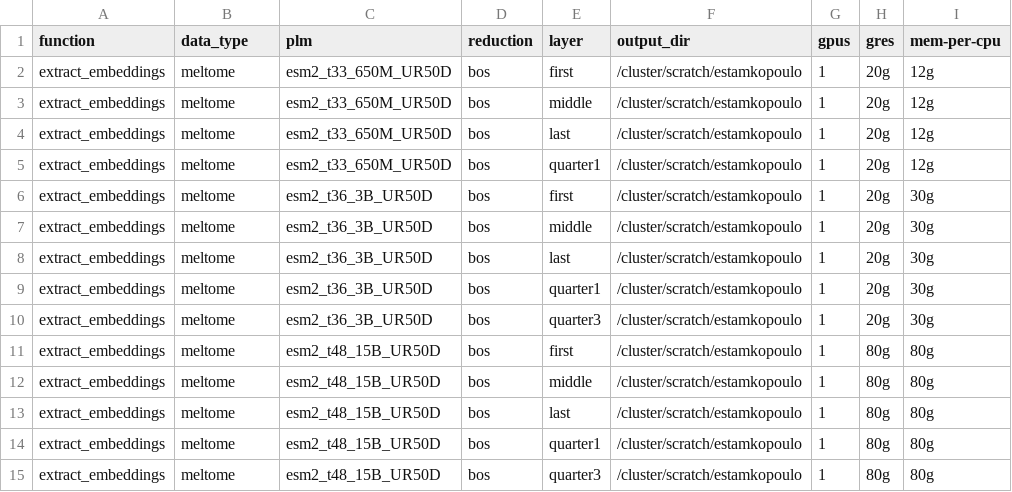
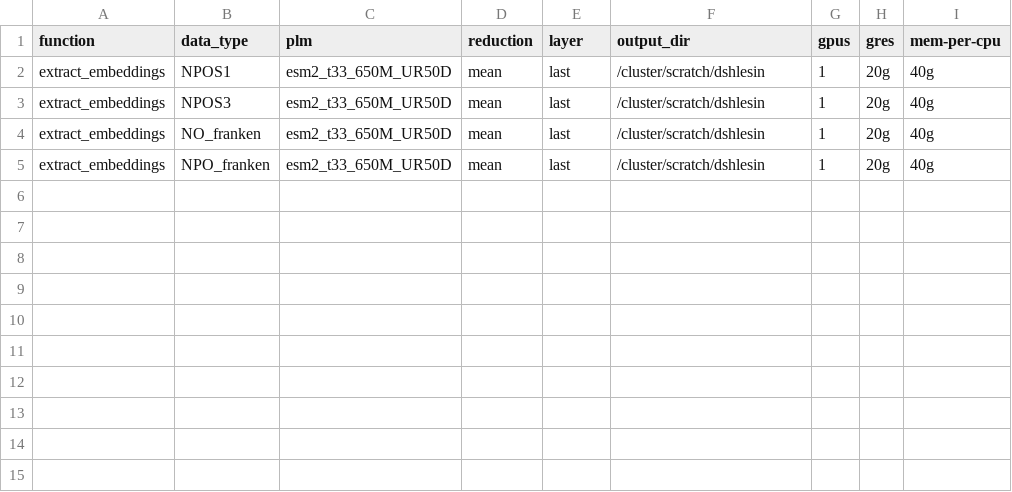
Before and after one commit to LSSI-ETH/plmfit, a CSV file: scripts/extract_embeddings/experiments_setup.csv, drawn as a sheet.

```diff
--- a/scripts/extract_embeddings/experiments_setup.csv
+++ b/scripts/extract_embeddings/experiments_setup.csv
@@ -1,15 +1,5 @@
 function	data_type	plm	reduction	layer	output_dir	gpus	gres	mem-per-cpu
-extract_embeddings	meltome	esm2_t33_650M_UR50D	bos	first	/cluster/scratch/estamkopoulo	1	20g	12g
-extract_embeddings	meltome	esm2_t33_650M_UR50D	bos	middle	/cluster/scratch/estamkopoulo	1	20g	12g
-extract_embeddings	meltome	esm2_t33_650M_UR50D	bos	last	/cluster/scratch/estamkopoulo	1	20g	12g
-extract_embeddings	meltome	esm2_t33_650M_UR50D	bos	quarter1	/cluster/scratch/estamkopoulo	1	20g	12g
-extract_embeddings	meltome	esm2_t36_3B_UR50D	bos	first	/cluster/scratch/estamkopoulo	1	20g	30g
-extract_embeddings	meltome	esm2_t36_3B_UR50D	bos	middle	/cluster/scratch/estamkopoulo	1	20g	30g
-extract_embeddings	meltome	esm2_t36_3B_UR50D	bos	last	/cluster/scratch/estamkopoulo	1	20g	30g
-extract_embeddings	meltome	esm2_t36_3B_UR50D	bos	quarter1	/cluster/scratch/estamkopoulo	1	20g	30g
-extract_embeddings	meltome	esm2_t36_3B_UR50D	bos	quarter3	/cluster/scratch/estamkopoulo	1	20g	30g
-extract_embeddings	meltome	esm2_t48_15B_UR50D	bos	first	/cluster/scratch/estamkopoulo	1	80g	80g
-extract_embeddings	meltome	esm2_t48_15B_UR50D	bos	middle	/cluster/scratch/estamkopoulo	1	80g	80g
-extract_embeddings	meltome	esm2_t48_15B_UR50D	bos	last	/cluster/scratch/estamkopoulo	1	80g	80g
-extract_embeddings	meltome	esm2_t48_15B_UR50D	bos	quarter1	/cluster/scratch/estamkopoulo	1	80g	80g
-extract_embeddings	meltome	esm2_t48_15B_UR50D	bos	quarter3	/cluster/scratch/estamkopoulo	1	80g	80g
+extract_embeddings	NPOS1	esm2_t33_650M_UR50D	mean	last	/cluster/scratch/dshlesin	1	20g	40g
+extract_embeddings	NPOS3	esm2_t33_650M_UR50D	mean	last	/cluster/scratch/dshlesin	1	20g	40g
+extract_embeddings	NO_franken	esm2_t33_650M_UR50D	mean	last	/cluster/scratch/dshlesin	1	20g	40g
+extract_embeddings	NPO_franken	esm2_t33_650M_UR50D	mean	last	/cluster/scratch/dshlesin	1	20g	40g
```
Also changed, not shown: 1 other file.
